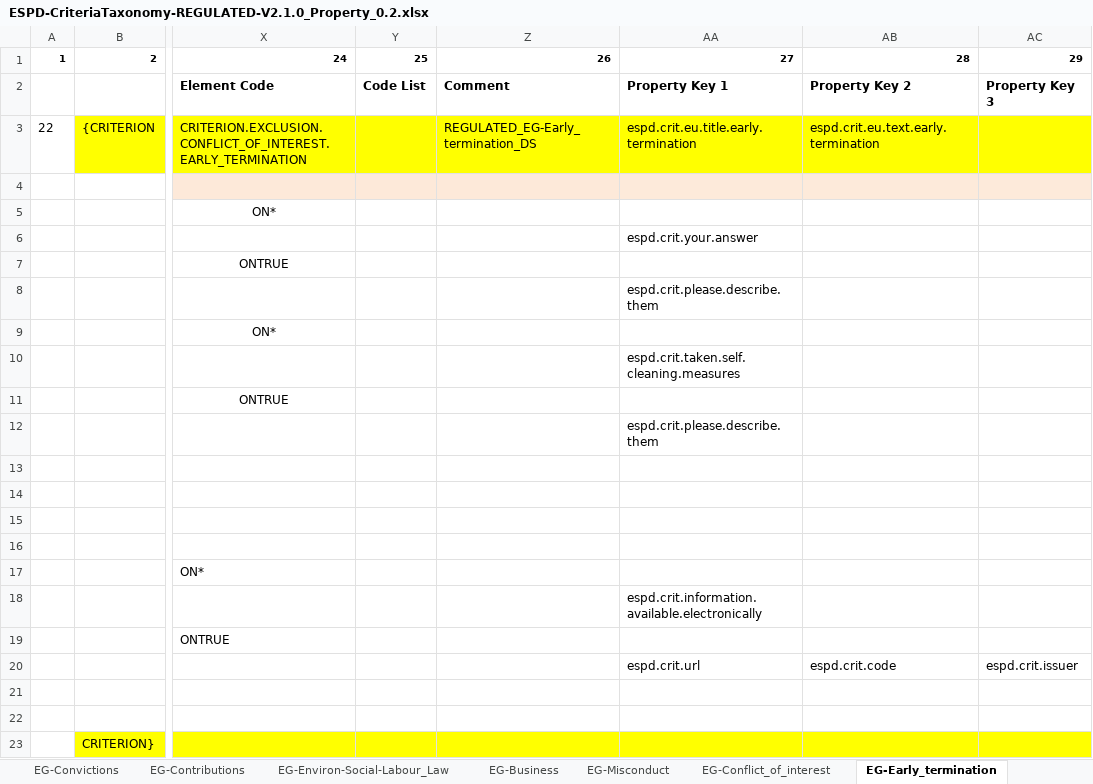
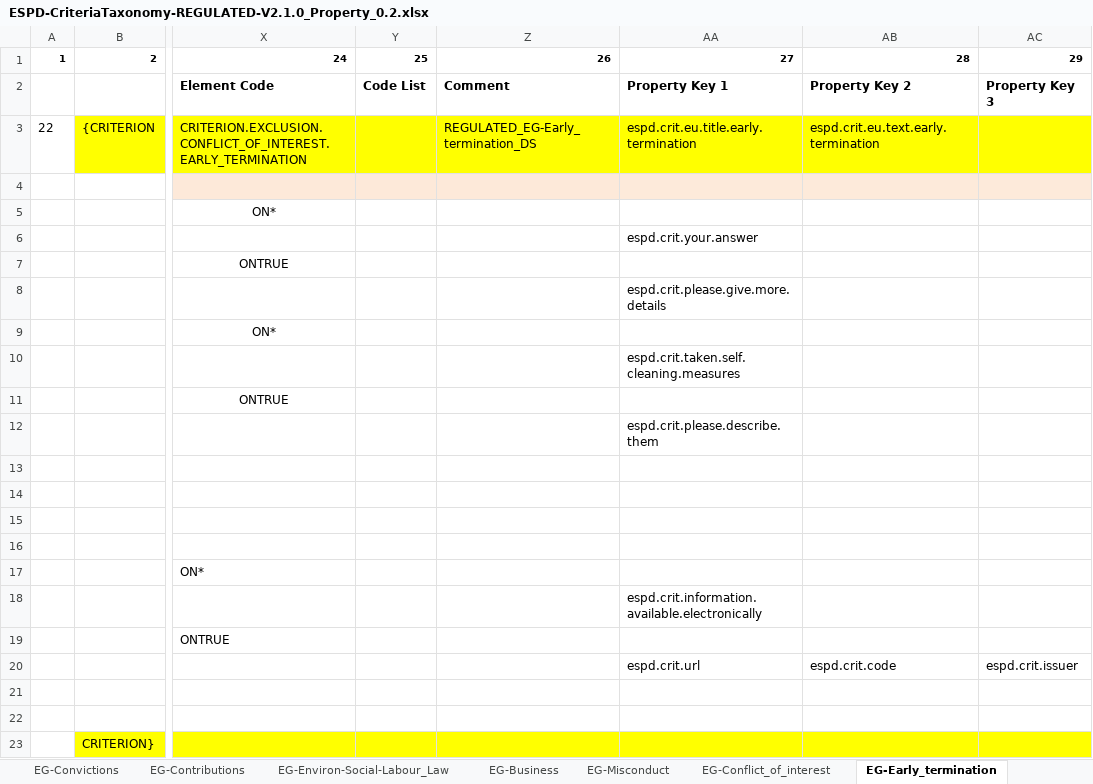
Before and after one commit to UPRC-Interop/espd-vcd-system, an Excel workbook: builder/src/main/resources/templates/v2_regulated/ESPD-CriteriaTaxonomy-REGULATED-V2.1.0_Property_0.2.xlsx, sheet EG-Early_termination, drawn as a sheet; only a part is shown, gaps mark what is left out; values as stored, in another font and other column widths than the file's, no borders; the diff names each change by its address in the sheet, - before the commit and + after, or states it on an @@ line.

Commit message:
-Created new espd.crit.please.give.more.details property key (GES-80 JIRA Issue) -Updated REGULAΤΕD 2.1.0 property taxonomy with the newly added property key (GES-81 JIRA Issue)

```diff
--- a/builder/src/main/resources/templates/v2_regulated/ESPD-CriteriaTaxonomy-REGULATED-V2.1.0_Property_0.2.xlsx (sheet EG-Early_termination)
+++ b/builder/src/main/resources/templates/v2_regulated/ESPD-CriteriaTaxonomy-REGULATED-V2.1.0_Property_0.2.xlsx (sheet EG-Early_termination)
-AA8: espd.crit.please.describe.them
+AA8: espd.crit.please.give.more.details
```
Also changed, not shown: sheet EG-Business, sheet EG-Conflict_of_interest, sheet EG-Misconduct, 2 other files.
